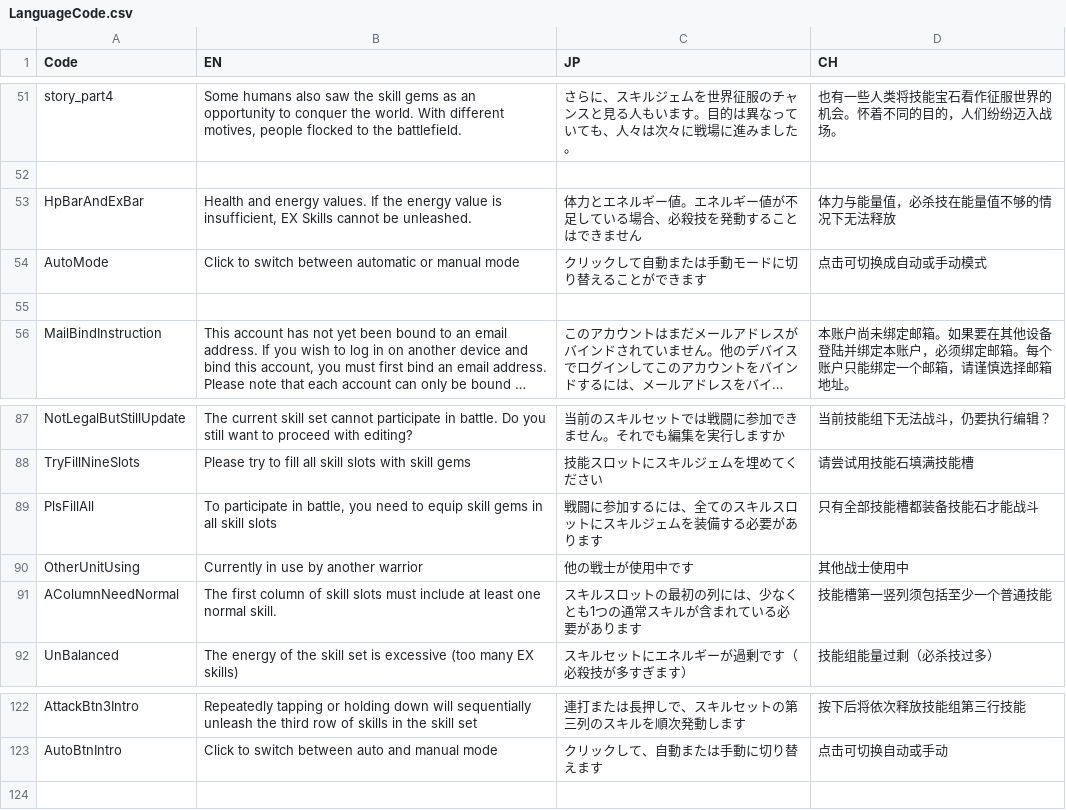
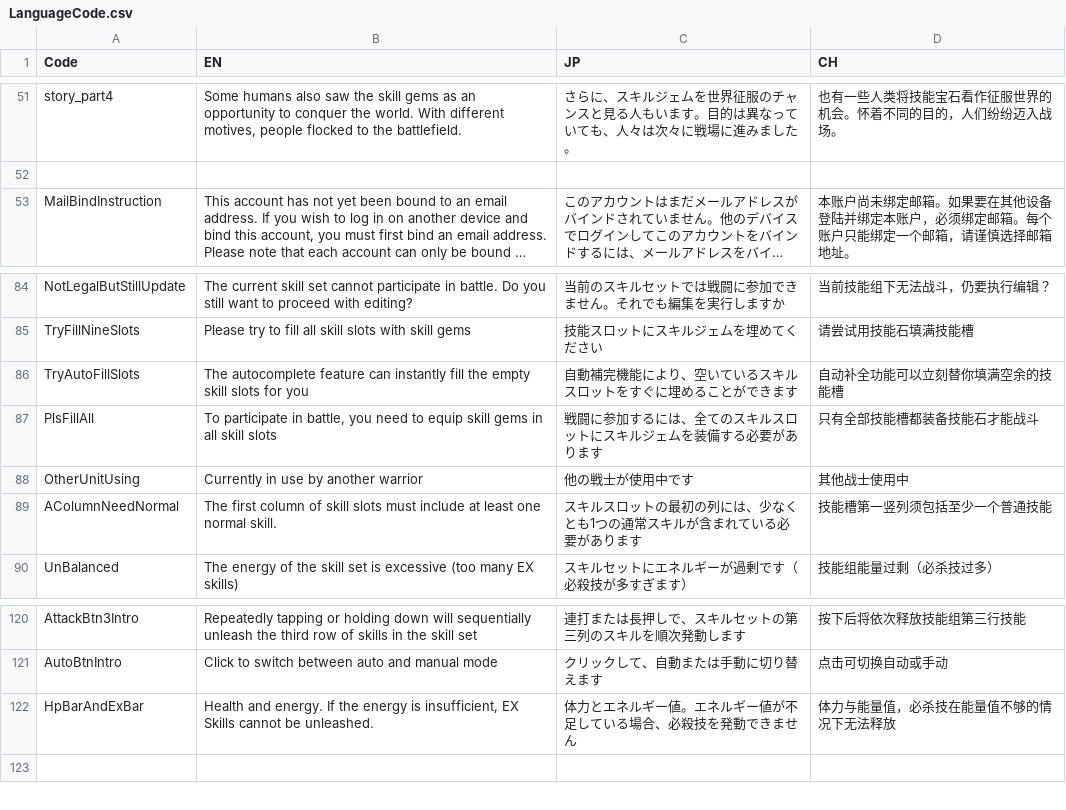
Before and after one commit to bodacheng/MComat, a CSV file: Assets/ExternalAssets/Config/LanguageCode.csv, drawn as a sheet; only a part is shown, gaps mark what is left out; long unchanged cells end in …; removed rows and columns are numbered as before the commit, all else as after; the diff names each change by its address in the sheet, - before the commit and + after, or states it on an @@ line.

```diff
--- a/Assets/ExternalAssets/Config/LanguageCode.csv
+++ b/Assets/ExternalAssets/Config/LanguageCode.csv
-row 53: HpBarAndExBar | Health and energy values. If the energy value is insufficient, EX Skills cannot be unleashed. | 体力とエネルギー値。エネルギー値が不足している場合、必殺技を発動することはできません | 体力与能量值，必杀技在能量值不够的情况下无法释放
-row 54: AutoMode | Click to switch between automatic or manual mode | クリックして自動または手動モードに切り替えることができます | 点击可切换成自动或手动模式
-row 55: (empty)
+row 86: TryAutoFillSlots | The autocomplete feature can instantly fill the empty skill slots for you | 自動補完機能により、空いているスキルスロットをすぐに埋めることができます | 自动补全功能可以立刻替你填满空余的技能槽
+row 122: HpBarAndExBar | Health and energy. If the energy is insufficient, EX Skills cannot be unleashed. | 体力とエネルギー値。エネルギー値が不足している場合、必殺技を発動できません | 体力与能量值，必杀技在能量值不够的情况下无法释放
```
Also changed, not shown: 5 other files.
